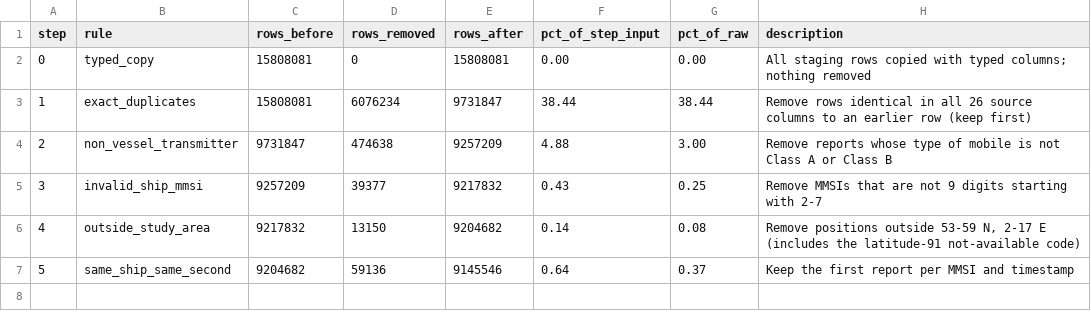
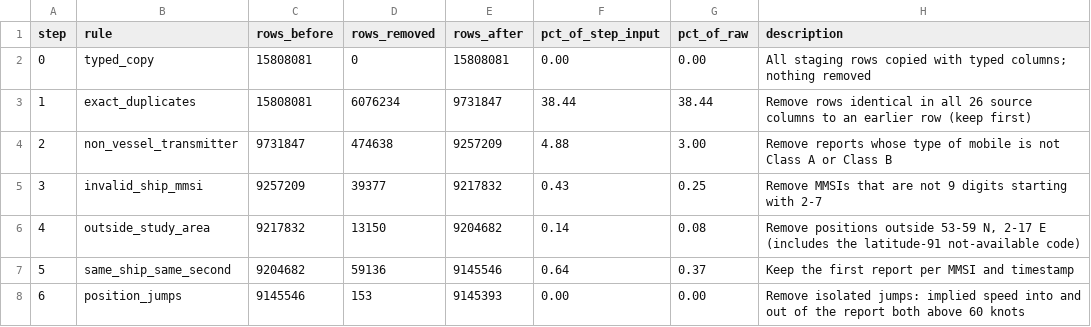
Before and after one commit to Alimoiez22/ais-mobility-warehouse, a CSV file: results/cleaning.csv, drawn as a sheet; the diff names each change by its address in the sheet, - before the commit and + after, or states it on an @@ line.

```diff
--- a/results/cleaning.csv
+++ b/results/cleaning.csv
+row 8: 6 | position_jumps | 9145546 | 153 | 9145393 | 0.00 | 0.00 | Remove isolated jumps: implied speed into and out of the report both above 60 knots
```
Also changed, not shown: results/bench/summary.csv, results/bench/timings.csv, 43 other files.
